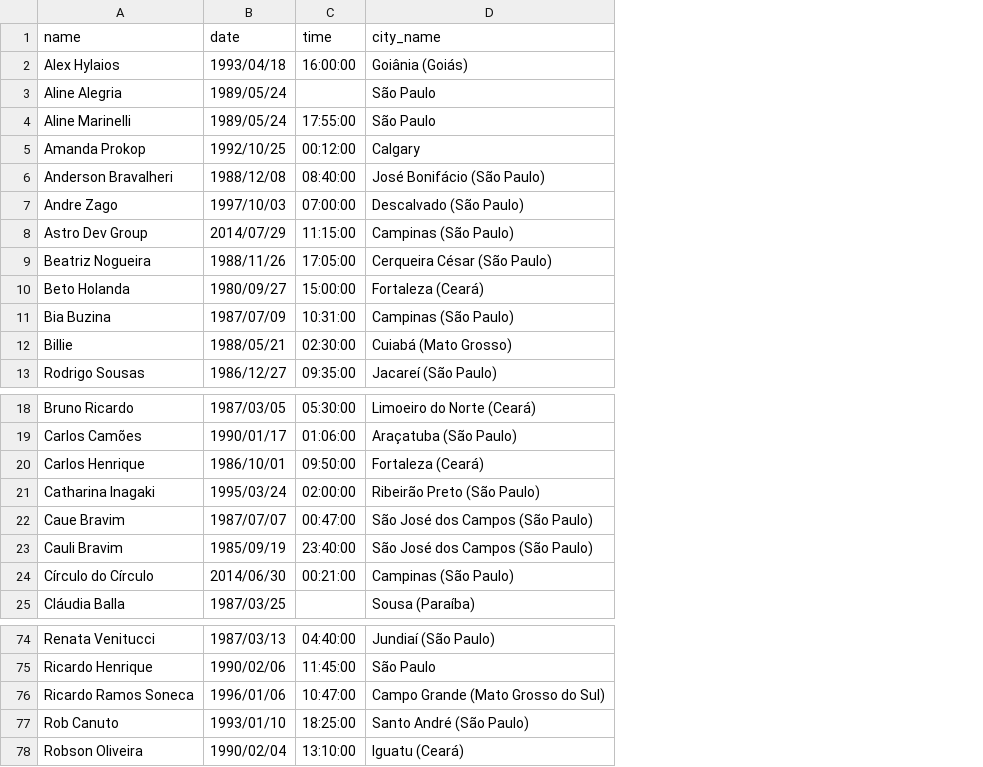
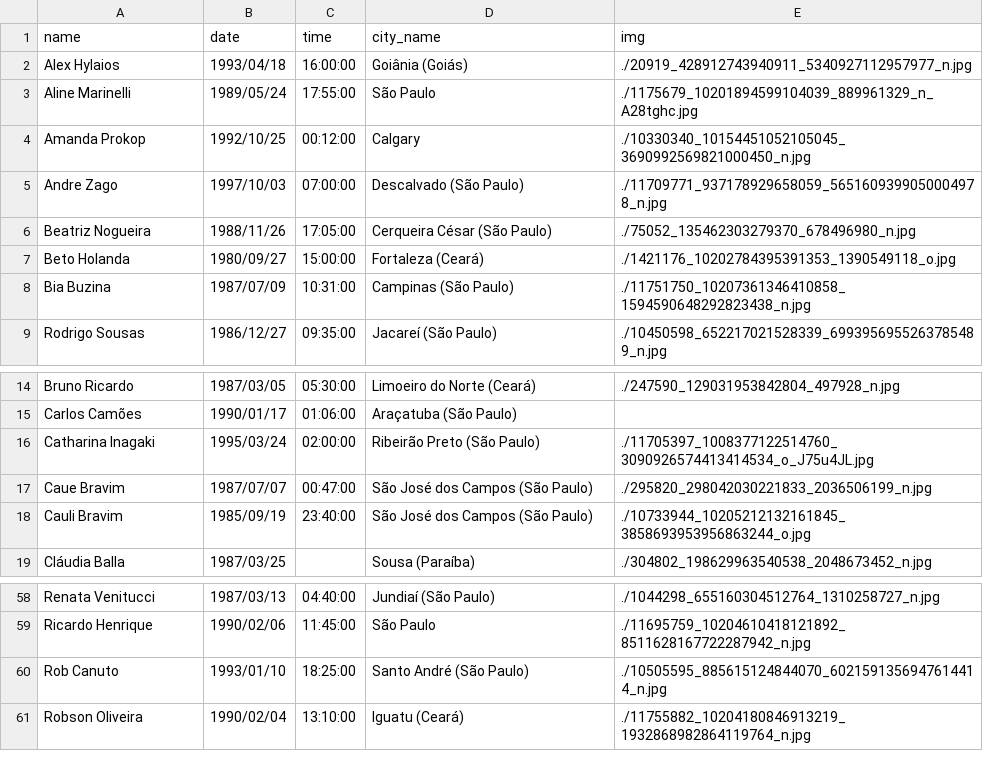
Before and after one commit to felipe-a-holanda/clevenus, a CSV file: clevenus/data/users.csv, drawn as a sheet; only a part is shown, gaps mark what is left out; removed rows and columns are numbered as before the commit, all else as after; the diff covers the shown part only; the diff names each change by its address in the sheet, - before the commit and + after, or states it on an @@ line.

```diff
--- a/clevenus/data/users.csv
+++ b/clevenus/data/users.csv
+column E (img), rows 2-9: ./20919_428912743940911_5340927112957977_n.jpg | ./1175679_10201894599104039_889961329_n_A28tghc.jpg | ./10330340_10154451052105045_3690992569821000450_n.jpg | ./11709771_937178929658059_5651609399050004978_n.jpg | ./75052_135462303279370_678496980_n.jpg | ./1421176_10202784395391353_1390549118_o.jpg | ./11751750_10207361346410858_1594590648292823438_n.jpg | ./10450598_652217021528339_6993956955263785489_n.jpg; rows 14-19: ./247590_129031953842804_497928_n.jpg |  | ./11705397_1008377122514760_3090926574413414534_o_J75u4JL.jpg | ./295820_298042030221833_2036506199_n.jpg | ./10733944_10205212132161845_3858693953956863244_o.jpg | ./304802_198629963540538_2048673452_n.jpg; rows 58-61: ./1044298_655160304512764_1310258727_n.jpg | ./11695759_10204610418121892_8511628167722287942_n.jpg | ./10505595_885615124844070_6021591356947614414_n.jpg | ./11755882_10204180846913219_1932868982864119764_n.jpg
-row 3: Aline Alegria | 1989/05/24 |  | São Paulo
-row 6: Anderson Bravalheri | 1988/12/08 | 08:40:00 | José Bonifácio (São Paulo)
-row 8: Astro Dev Group | 2014/07/29 | 11:15:00 | Campinas (São Paulo)
-row 12: Billie | 1988/05/21 | 02:30:00 | Cuiabá (Mato Grosso)
-row 20: Carlos Henrique | 1986/10/01 | 09:50:00 | Fortaleza (Ceará)
-row 24: Círculo do Círculo | 2014/06/30 | 00:21:00 | Campinas (São Paulo)
-row 76: Ricardo Ramos Soneca | 1996/01/06 | 10:47:00 | Campo Grande (Mato Grosso do Sul)
```
Also changed, not shown: 10 removed rows and 2 edited cells elsewhere in this file, 16 other files.
